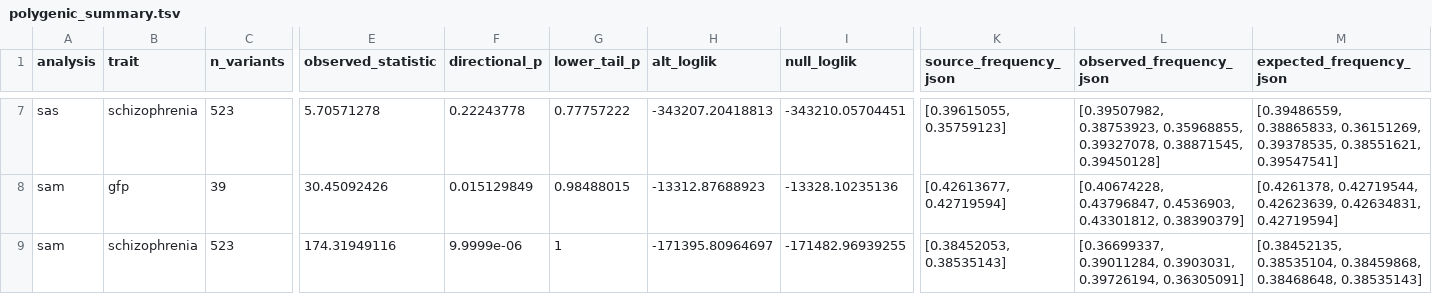
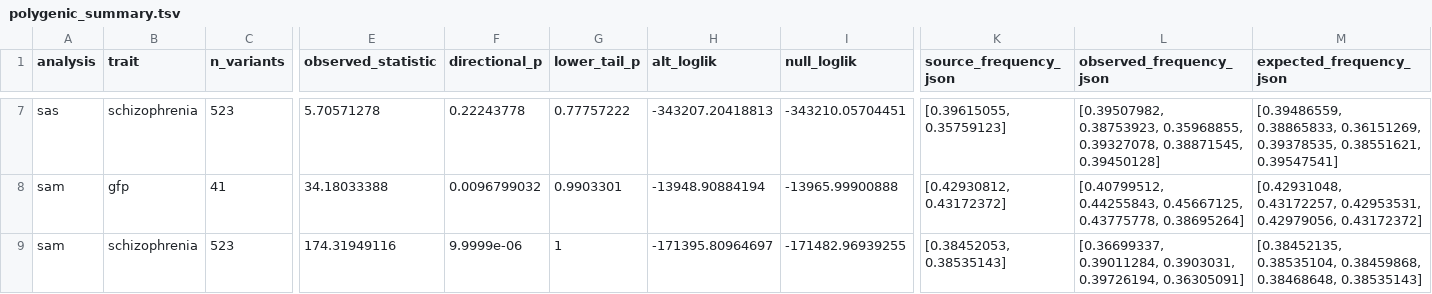
Before and after one commit to andcut/colbran-polygenic-self-domestication, a TSV file: results/extension_100k/polygenic_summary.tsv, drawn as a sheet; only a part is shown, gaps mark what is left out; the diff covers the shown part only; the diff names each change by its address in the sheet, - before the commit and + after, or states it on an @@ line.

```diff
--- a/results/extension_100k/polygenic_summary.tsv
+++ b/results/extension_100k/polygenic_summary.tsv
-C8 (n_variants): 39
+C8 (n_variants): 41
-E8 (observed_statistic): 30.45092426
+E8 (observed_statistic): 34.18033388
-F8 (directional_p): 0.015129849
+F8 (directional_p): 0.0096799032
-G8 (lower_tail_p): 0.98488015
+G8 (lower_tail_p): 0.9903301
-H8 (alt_loglik): -13312.87688923
+H8 (alt_loglik): -13948.90884194
-I8 (null_loglik): -13328.10235136
+I8 (null_loglik): -13965.99900888
-K8 (source_frequency_json): [0.42613677, 0.42719594]
+K8 (source_frequency_json): [0.42930812, 0.43172372]
-L8 (observed_frequency_json): [0.40674228, 0.43796847, 0.4536903, 0.43301812, 0.38390379]
+L8 (observed_frequency_json): [0.40799512, 0.44255843, 0.45667125, 0.43775778, 0.38695264]
-M8 (expected_frequency_json): [0.4261378, 0.42719544, 0.42623639, 0.42634831, 0.42719594]
+M8 (expected_frequency_json): [0.42931048, 0.43172257, 0.42953531, 0.42979056, 0.43172372]
```
Also changed, not shown: 36 edited cells elsewhere in this file, results/cognitive_comparison_100k/candidate_lead_variants.tsv, results/cognitive_comparison_100k/lead_variants.tsv, 15 other files.
